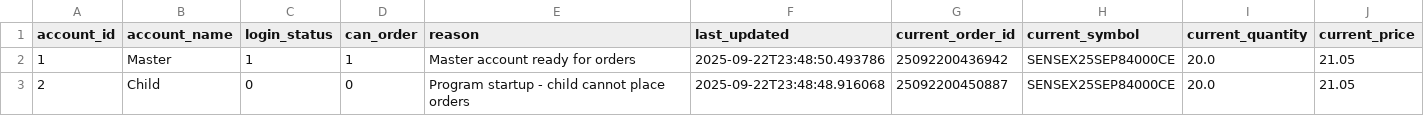
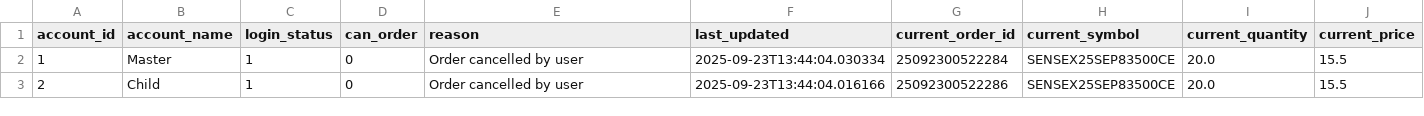
Before and after one commit to kratikdebdocumentation-max/MasterChild, a CSV file: account_state.csv, drawn as a sheet.

```diff
--- a/account_state.csv
+++ b/account_state.csv
@@ -1,3 +1,3 @@
 account_id,account_name,login_status,can_order,reason,last_updated,current_order_id,current_symbol,current_quantity,current_price
-1,Master,1,1,Master account ready for orders,2025-09-22T23:48:50.493786,25092200436942,SENSEX25SEP84000CE,20.0,21.05
-2,Child,0,0,Program startup - child cannot place orders,2025-09-22T23:48:48.916068,25092200450887,SENSEX25SEP84000CE,20.0,21.05
+1,Master,1,0,Order cancelled by user,2025-09-23T13:44:04.030334,25092300522284,SENSEX25SEP83500CE,20.0,15.5
+2,Child,1,0,Order cancelled by user,2025-09-23T13:44:04.016166,25092300522286,SENSEX25SEP83500CE,20.0,15.5
```
Also changed, not shown: 11 other files.
